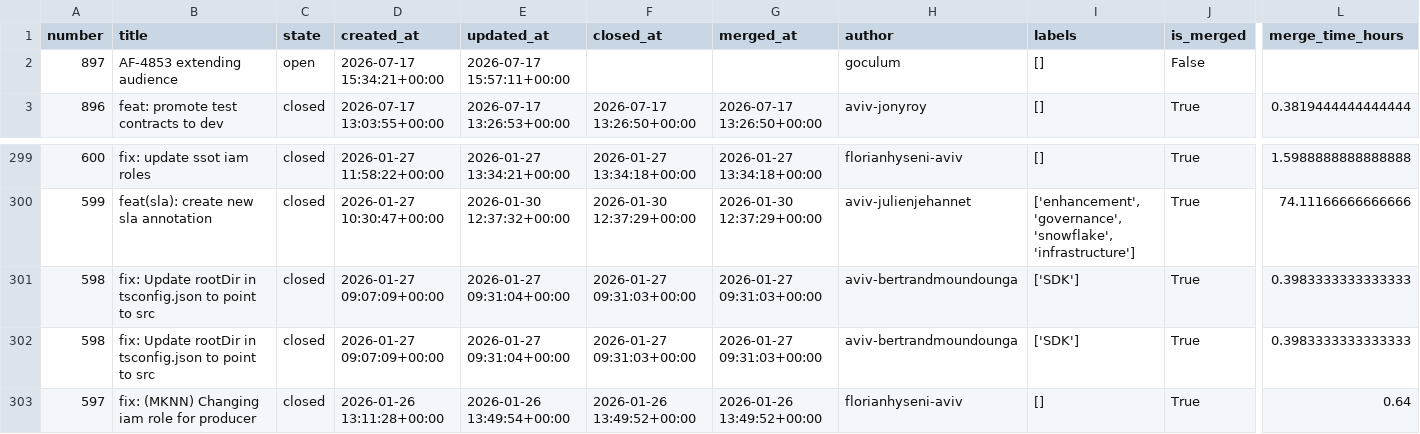
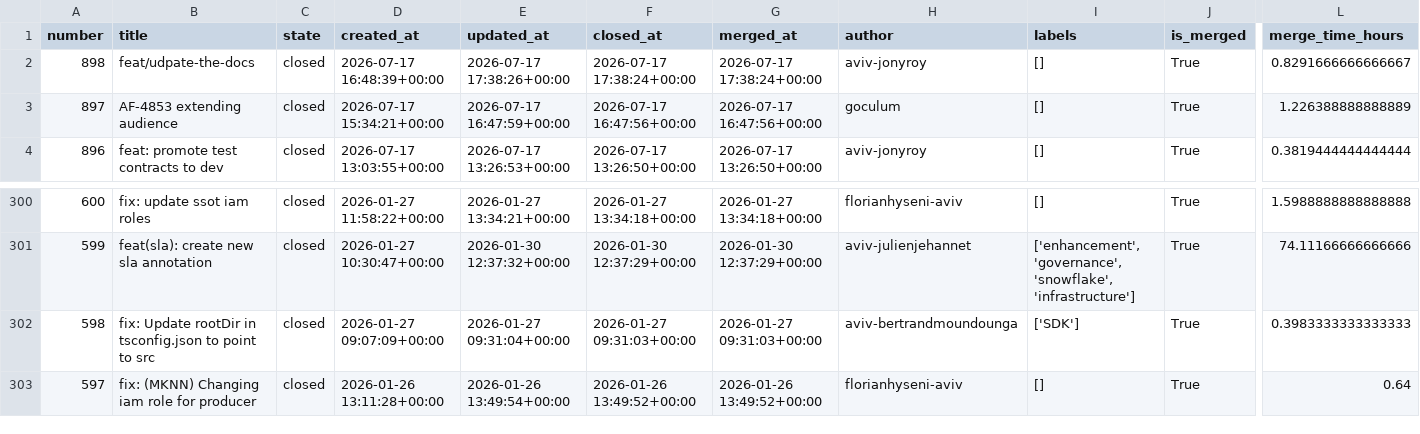
Before and after one commit to aviv-fathallahelmasri/github-pr-analytics, a CSV file: dashboard/data/pr_data.csv, drawn as a sheet; only a part is shown, gaps mark what is left out; removed rows and columns are numbered as before the commit, all else as after; rows hold the shown columns only; the diff names each change by its address in the sheet, - before the commit and + after, or states it on an @@ line.

```diff
--- a/dashboard/data/pr_data.csv
+++ b/dashboard/data/pr_data.csv
+row 2: 898 | feat/udpate-the-docs | closed | 2026-07-17 16:48:39+00:00 | 2026-07-17 17:38:26+00:00 | 2026-07-17 17:38:24+00:00 | 2026-07-17 17:38:24+00:00 | aviv-jonyroy | [] | True | 0.8291666666666667
-C3 (state): open
+C3 (state): closed
-E3 (updated_at): 2026-07-17 15:57:11+00:00
+E3 (updated_at): 2026-07-17 16:47:59+00:00
-F3 (closed_at): (empty)
+F3 (closed_at): 2026-07-17 16:47:56+00:00
-G3 (merged_at): (empty)
+G3 (merged_at): 2026-07-17 16:47:56+00:00
-J3 (is_merged): False
+J3 (is_merged): True
-L3 (merge_time_hours): (empty)
+L3 (merge_time_hours): 1.226388888888889
-row 301: 598 | fix: Update rootDir in tsconfig.json to point to src | closed | 2026-01-27 09:07:09+00:00 | 2026-01-27 09:31:04+00:00 | 2026-01-27 09:31:03+00:00 | 2026-01-27 09:31:03+00:00 | aviv-bertrandmoundounga | ['SDK'] | True | 0.3983333333333333
```
Also changed, not shown: 2 other files.
